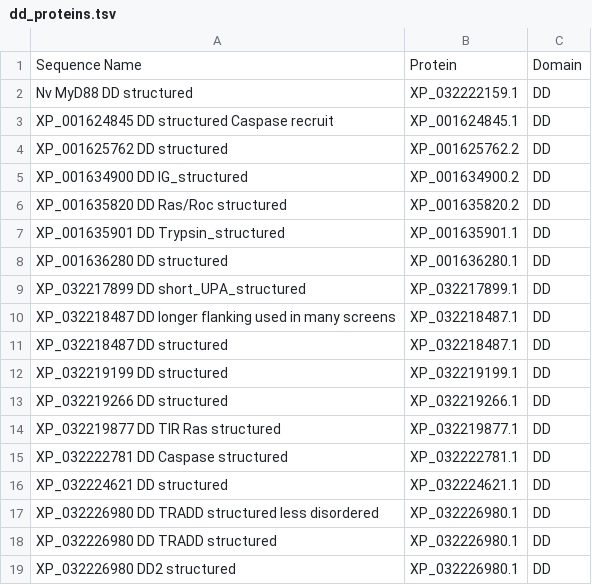
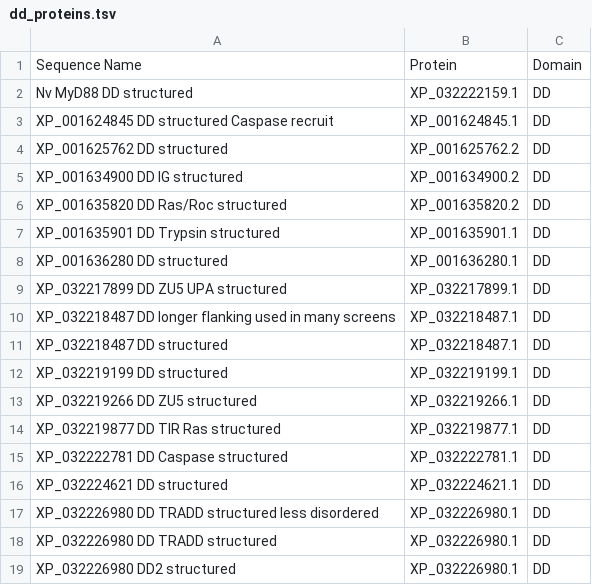
Before and after one commit to benjiec/tangle-coral, a TSV file: notes/dd/dd_proteins.tsv, drawn as a sheet; only a part is shown.

```diff
--- a/notes/dd/dd_proteins.tsv
+++ b/notes/dd/dd_proteins.tsv
@@ -4,7 +4,7 @@ XP_001624845 DD structured Caspase recruit	XP_001624845.1	DD
 XP_001625762 DD structured	XP_001625762.2	DD
-XP_001634900 DD IG_structured	XP_001634900.2	DD
+XP_001634900 DD IG structured	XP_001634900.2	DD
 XP_001635820 DD Ras/Roc structured	XP_001635820.2	DD
-XP_001635901 DD Trypsin_structured	XP_001635901.1	DD
+XP_001635901 DD Trypsin structured	XP_001635901.1	DD
 XP_001636280 DD structured	XP_001636280.1	DD
-XP_032217899 DD short_UPA_structured	XP_032217899.1	DD
+XP_032217899 DD ZU5 UPA structured	XP_032217899.1	DD
 XP_032218487 DD longer flanking used in many screens	XP_032218487.1	DD
@@ -12,3 +12,3 @@ XP_032218487 DD structured	XP_032218487.1	DD
 XP_032219199 DD structured	XP_032219199.1	DD
-XP_032219266 DD structured	XP_032219266.1	DD
+XP_032219266 DD ZU5 structured	XP_032219266.1	DD
 XP_032219877 DD TIR Ras structured	XP_032219877.1	DD
```
Also changed, not shown: 3 other files.
